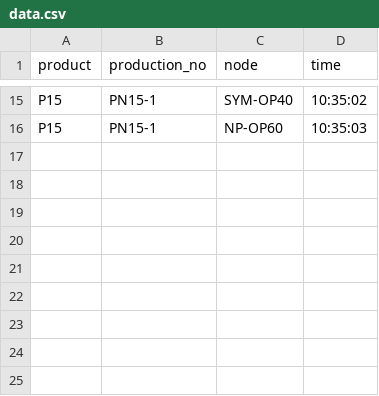
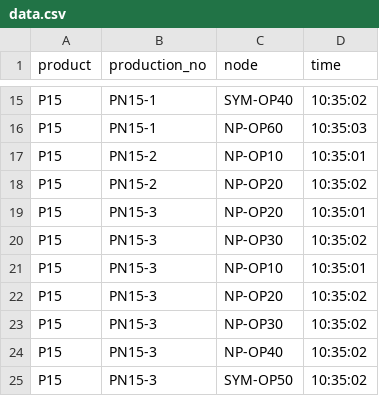
Before and after one commit to santu-git/eagleeye-spaghetti-map, a CSV file: data.csv, drawn as a sheet; only a part is shown, gaps mark what is left out.

Commit message:
Data Chnaged

```diff
--- a/data.csv
+++ b/data.csv
@@ -16 +16,10 @@ P15,PN15-1,SYM-OP40,10:35:02
 P15,PN15-1,NP-OP60,10:35:03
+P15,PN15-2,NP-OP10,10:35:01
+P15,PN15-2,NP-OP20,10:35:02
+P15,PN15-3,NP-OP20,10:35:01
+P15,PN15-3,NP-OP30,10:35:02
+P15,PN15-3,NP-OP10,10:35:01
+P15,PN15-3,NP-OP20,10:35:02
+P15,PN15-3,NP-OP30,10:35:02
+P15,PN15-3,NP-OP40,10:35:02
+P15,PN15-3,SYM-OP50,10:35:02
```
Also changed, not shown: 1 other file.
